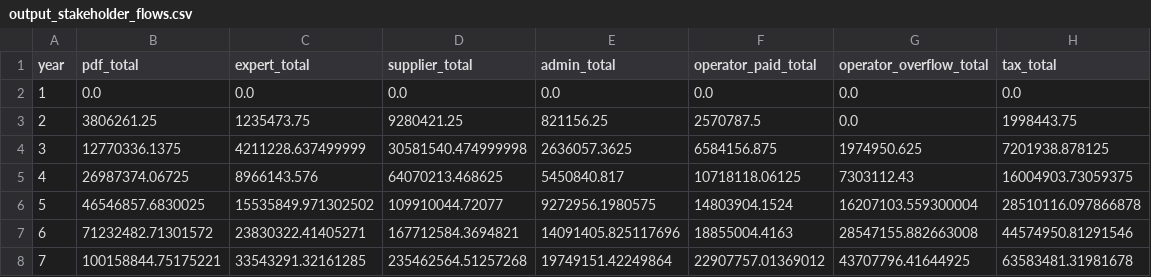
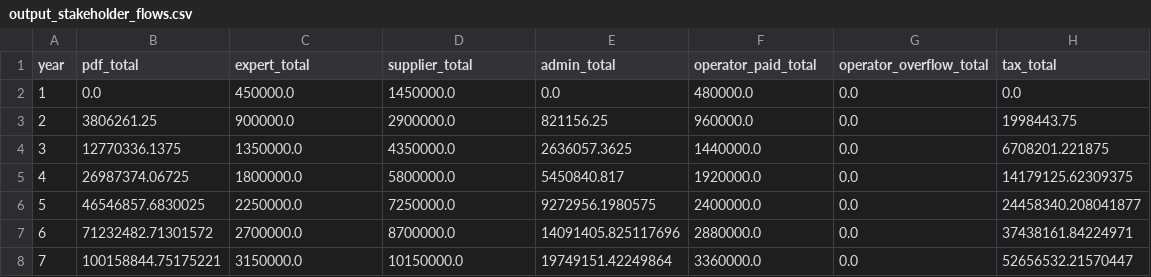
Before and after one commit to ksingla-GL/FELT_Modelling, a CSV file: outputs/output_stakeholder_flows.csv, drawn as a sheet; only a part is shown; the diff covers the shown part only.

```diff
--- a/outputs/output_stakeholder_flows.csv
+++ b/outputs/output_stakeholder_flows.csv
@@ -1,8 +1,8 @@
 year,pdf_total,expert_total,supplier_total,admin_total,operator_paid_total,operator_overflow_total,tax_total
-1,0.0,0.0,0.0,0.0,0.0,0.0,0.0
-2,3806261.25,1235473.75,9280421.25,821156.25,2570787.5,0.0,1998443.75
-3,12770336.1375,4211228.637499999,30581540.474999998,2636057.3625,6584156.875,1974950.625,7201938.878125
-4,26987374.06725,8966143.576,64070213.468625,5450840.817,10718118.06125,7303112.43,16004903.73059375
-5,46546857.6830025,15535849.971302502,109910044.72077,9272956.1980575,14803904.1524,16207103.559300004,28510116.097866878
-6,71232482.71301572,23830322.41405271,167712584.3694821,14091405.825117696,18855004.4163,28547155.882663008,44574950.81291546
-7,100158844.75175221,33543291.32161285,235462564.51257268,19749151.42249864,22907757.01369012,43707796.41644925,63583481.31981678
+1,0.0,450000.0,1450000.0,0.0,480000.0,0.0,0.0
+2,3806261.25,900000.0,2900000.0,821156.25,960000.0,0.0,1998443.75
+3,12770336.1375,1350000.0,4350000.0,2636057.3625,1440000.0,0.0,6708201.221875
+4,26987374.06725,1800000.0,5800000.0,5450840.817,1920000.0,0.0,14179125.62309375
+5,46546857.6830025,2250000.0,7250000.0,9272956.1980575,2400000.0,0.0,24458340.208041877
+6,71232482.71301572,2700000.0,8700000.0,14091405.825117696,2880000.0,0.0,37438161.84224971
+7,100158844.75175221,3150000.0,10150000.0,19749151.42249864,3360000.0,0.0,52656532.21570447
```
Also changed, not shown: 15 edited cells elsewhere in this file, inputs/4_cost_structure.csv, outputs/output_portfolio_summary.csv, 11 other files.
